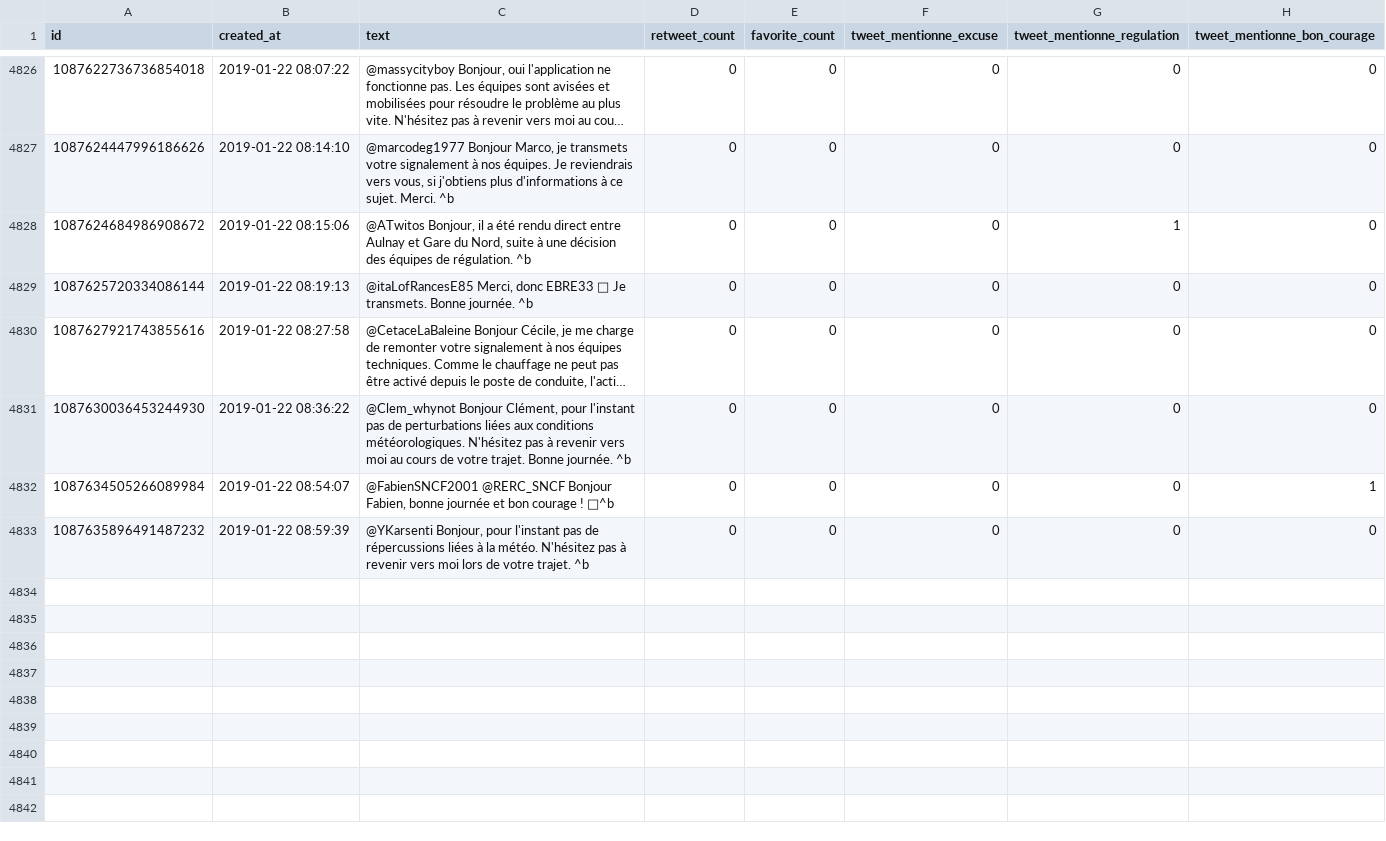
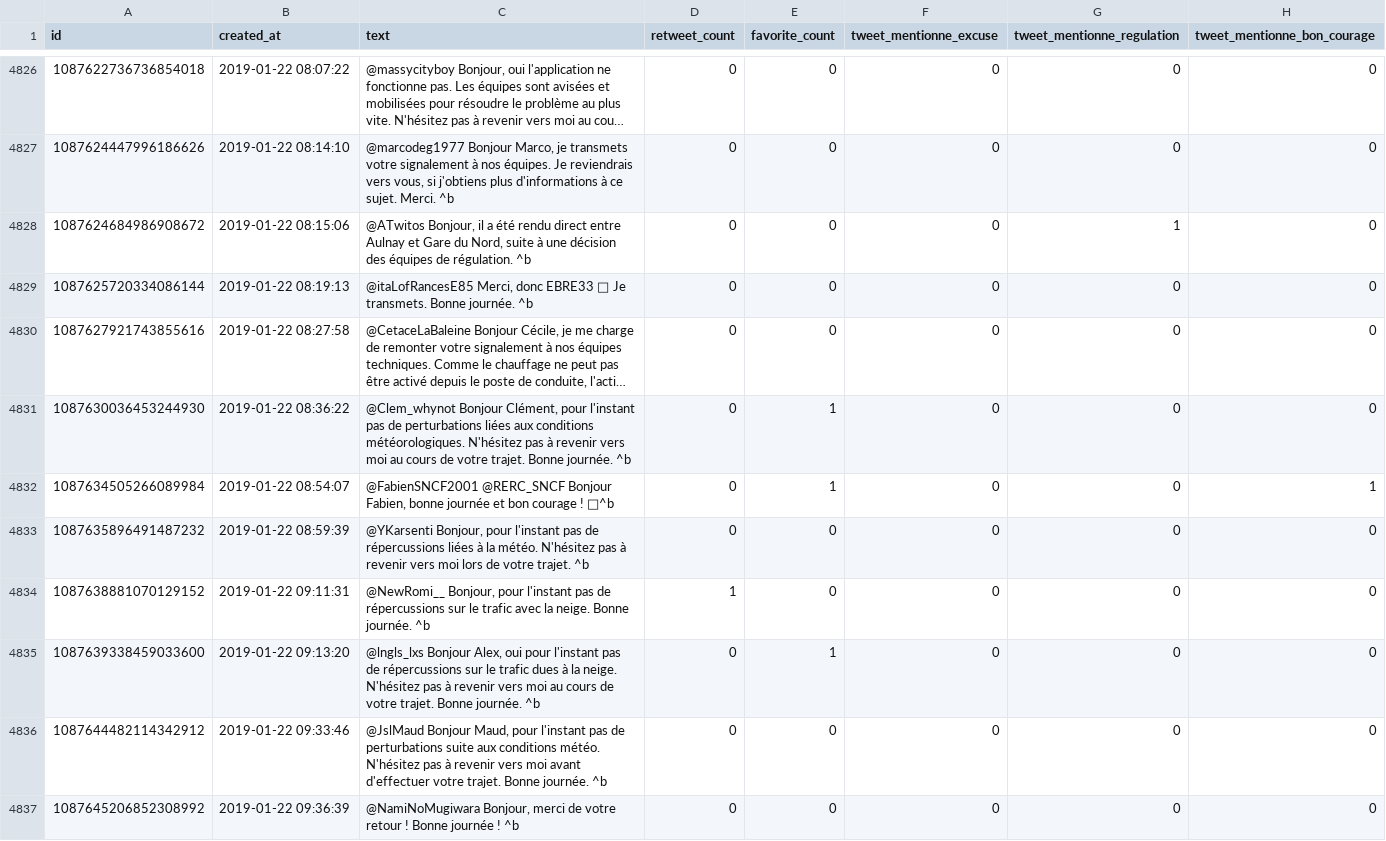
Before and after one commit to AntoineAugusti/tweets-rerb, a CSV file: tweets.csv, drawn as a sheet; only a part is shown, gaps mark what is left out; long unchanged cells end in …; the diff covers the shown part only; the diff names each change by its address in the sheet, - before the commit and + after, or states it on an @@ line.

Commit message:
New tweets at 2019-01-22T10:00:34Z [skip ci]

```diff
--- a/tweets.csv
+++ b/tweets.csv
-E4831:E4832 (favorite_count): 0
+E4831:E4832 (favorite_count): 1
+row 4834: 1087638881070129152 | 2019-01-22 09:11:31 | @NewRomi__ Bonjour, pour l'instant pas de répercussions sur le trafic avec la neige. Bonne journée. ^b | 1 | 0 | 0 | 0 | 0
+row 4835: 1087639338459033600 | 2019-01-22 09:13:20 | @lngls_lxs Bonjour Alex, oui pour l'instant pas de répercussions sur le trafic dues à la neige. N'hésitez pas à revenir vers moi au cours de votre trajet. Bonne journée. ^b | 0 | 1 | 0 | 0 | 0
+row 4836: 1087644482114342912 | 2019-01-22 09:33:46 | @JslMaud Bonjour Maud, pour l'instant pas de perturbations suite aux conditions météo. N'hésitez pas à revenir vers moi avant d'effectuer votre trajet. Bonne journée. ^b | 0 | 0 | 0 | 0 | 0
+row 4837: 1087645206852308992 | 2019-01-22 09:36:39 | @NamiNoMugiwara Bonjour, merci de votre retour ! Bonne journée ! ^b | 0 | 0 | 0 | 0 | 0
```
Also changed, not shown: 6 added rows and 4 edited cells elsewhere in this file.
